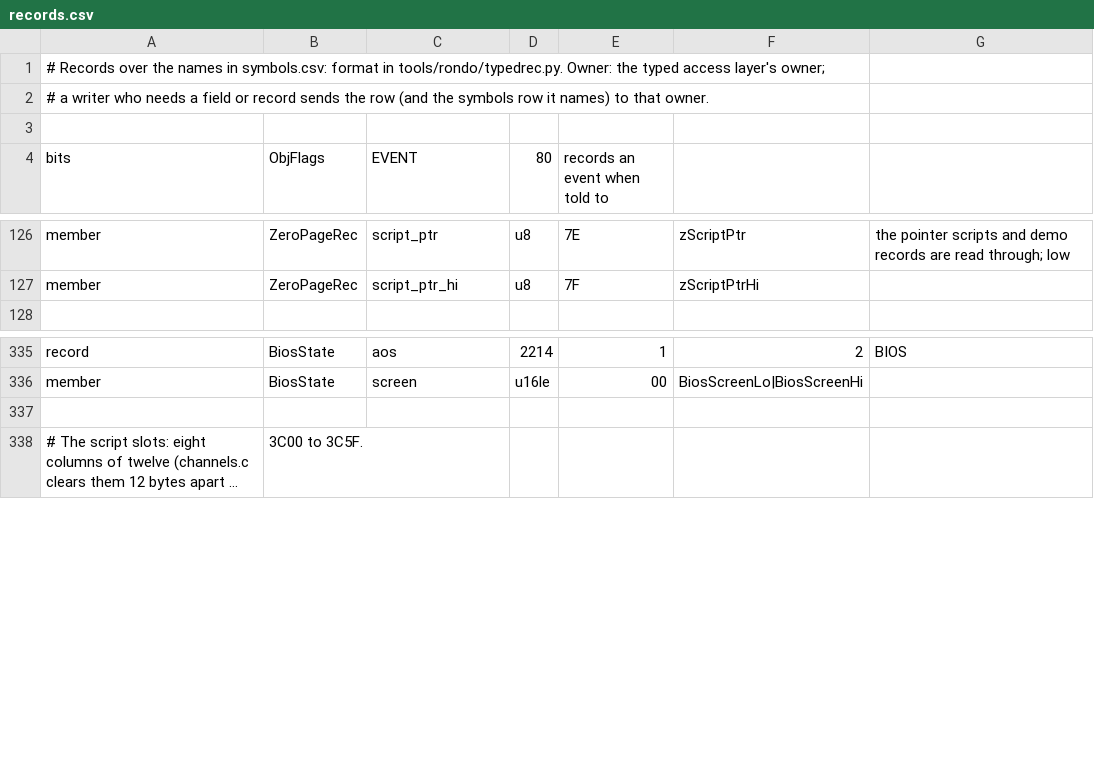
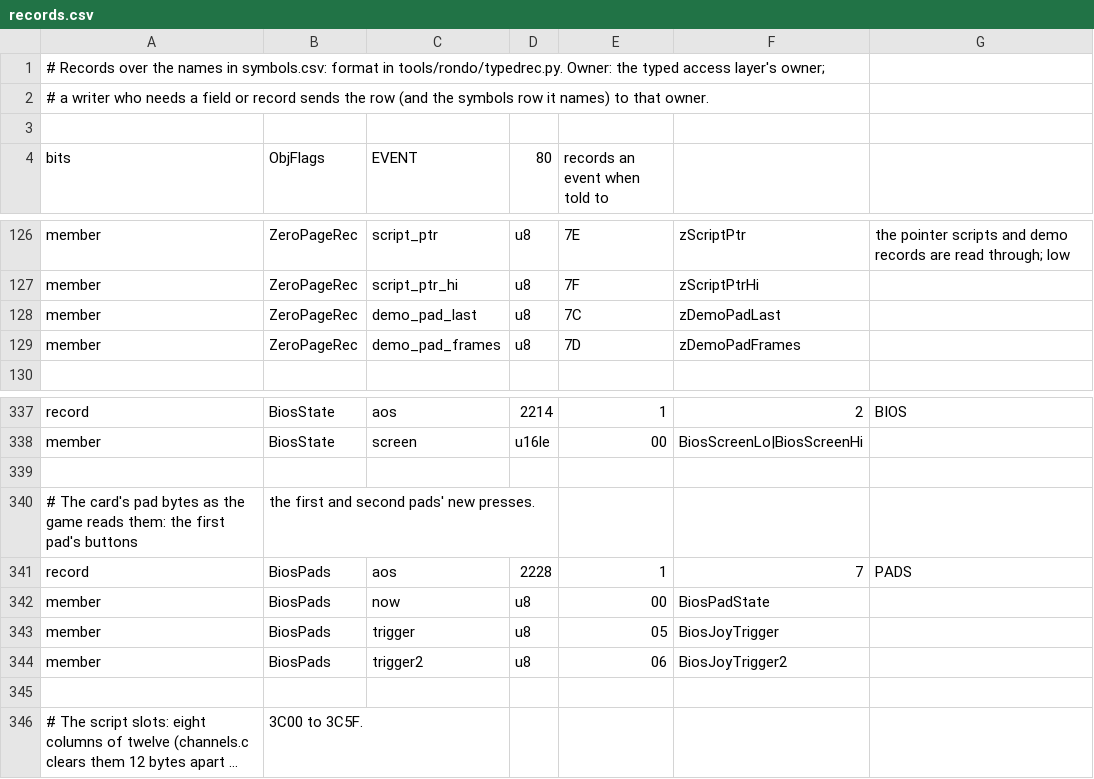
Before and after one commit to jeff-strutb/rondoofblood, a CSV file: config/rondo/records.csv, drawn as a sheet; only a part is shown, gaps mark what is left out; long unchanged cells end in ….

```diff
--- a/config/rondo/records.csv
+++ b/config/rondo/records.csv
@@ -127,2 +127,4 @@ member,ZeroPageRec,script_ptr,u8,7E,zScriptPtr,the pointer scripts and demo reco
 member,ZeroPageRec,script_ptr_hi,u8,7F,zScriptPtrHi,
+member,ZeroPageRec,demo_pad_last,u8,7C,zDemoPadLast,
+member,ZeroPageRec,demo_pad_frames,u8,7D,zDemoPadFrames,
 
@@ -336,2 +338,8 @@ record,BiosState,aos,2214,1,2,BIOS
 member,BiosState,screen,u16le,00,BiosScreenLo|BiosScreenHi,
+
+# The card's pad bytes as the game reads them: the first pad's buttons, the first and second pads' new presses.
+record,BiosPads,aos,2228,1,7,PADS
+member,BiosPads,now,u8,00,BiosPadState,
+member,BiosPads,trigger,u8,05,BiosJoyTrigger,
+member,BiosPads,trigger2,u8,06,BiosJoyTrigger2,
 
```
Also changed, not shown: config/rondo/symbols.csv, 9 other files.
